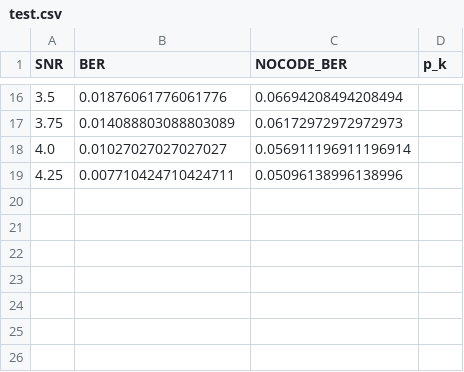
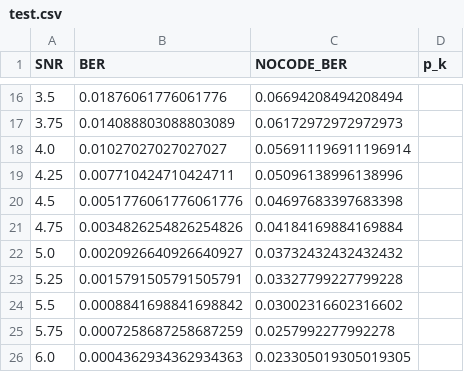
Before and after one commit to tawichi/viterbi, a CSV file: test.csv, drawn as a sheet; only a part is shown, gaps mark what is left out.

```diff
--- a/test.csv
+++ b/test.csv
@@ -19 +19,8 @@ SNR,BER,NOCODE_BER,p_k
 4.25,0.007710424710424711,0.05096138996138996
+4.5,0.0051776061776061776,0.04697683397683398
+4.75,0.0034826254826254826,0.04184169884169884
+5.0,0.0020926640926640927,0.03732432432432432
+5.25,0.0015791505791505791,0.03327799227799228
+5.5,0.0008841698841698842,0.03002316602316602
+5.75,0.0007258687258687259,0.0257992277992278
+6.0,0.0004362934362934363,0.023305019305019305
```
Also changed, not shown: 2 other files.
